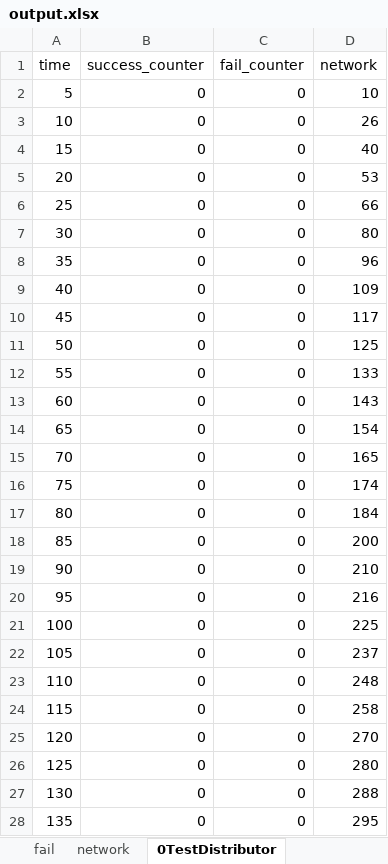
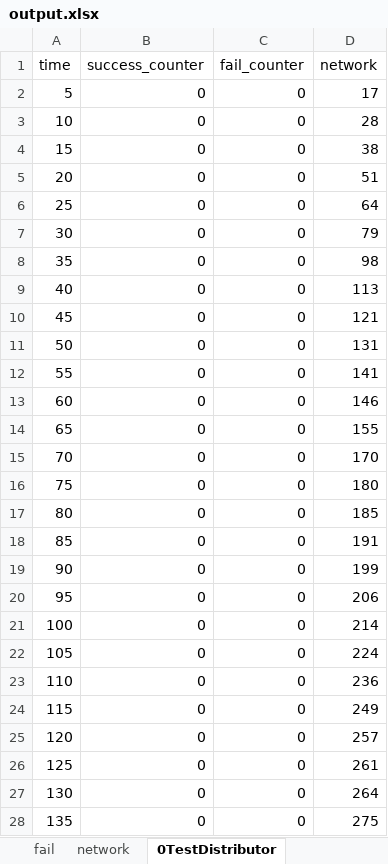
Before and after one commit to ricardoboing/MEC-LO-Simulator, an Excel workbook: Code/output.xlsx, sheet 0TestDistributor, drawn as a sheet; only a part is shown; values as stored, in another font and other column widths than the file's, no borders; the diff covers the shown part only; the diff names each change by its address in the sheet, - before the commit and + after, or states it on an @@ line.

Commit message:
Preferential queue and preferential queue tests

```diff
--- a/Code/output.xlsx (sheet 0TestDistributor)
+++ b/Code/output.xlsx (sheet 0TestDistributor)
-D2 (network): 10
+D2 (network): 17
-D3 (network): 26
+D3 (network): 28
-D4 (network): 40
+D4 (network): 38
-D5 (network): 53
+D5 (network): 51
-D6 (network): 66
+D6 (network): 64
-D7 (network): 80
+D7 (network): 79
-D8 (network): 96
+D8 (network): 98
-D9 (network): 109
+D9 (network): 113
-D10 (network): 117
+D10 (network): 121
-D11 (network): 125
+D11 (network): 131
-D12 (network): 133
+D12 (network): 141
-D13 (network): 143
+D13 (network): 146
-D14 (network): 154
+D14 (network): 155
-D15 (network): 165
+D15 (network): 170
-D16 (network): 174
+D16 (network): 180
-D17 (network): 184
+D17 (network): 185
-D18 (network): 200
+D18 (network): 191
-D19 (network): 210
+D19 (network): 199
-D20 (network): 216
+D20 (network): 206
-D21 (network): 225
+D21 (network): 214
-D22 (network): 237
+D22 (network): 224
-D23 (network): 248
+D23 (network): 236
-D24 (network): 258
+D24 (network): 249
-D25 (network): 270
+D25 (network): 257
-D26 (network): 280
+D26 (network): 261
-D27 (network): 288
+D27 (network): 264
-D28 (network): 295
+D28 (network): 275
```
Also changed, not shown: 1 added row and 13 edited cells elsewhere in this sheet, sheet network, sheet 1TestDistributor, sheet success, sheet fail, 8 other files.
